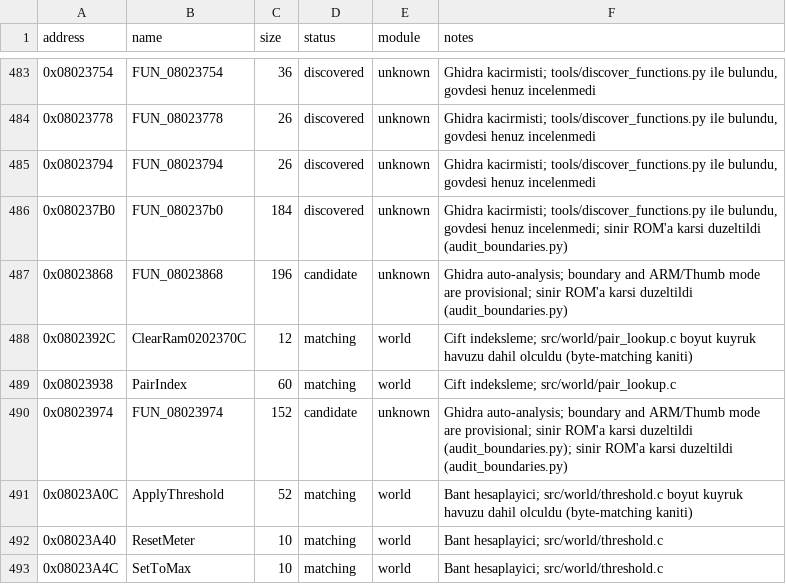
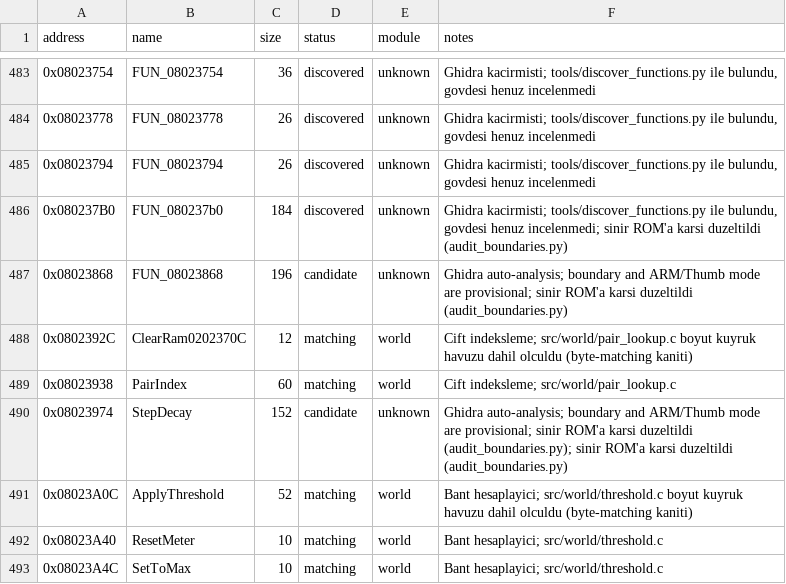
Before and after one commit to ahm3texe/gta-advance, a CSV file: data/functions.csv, drawn as a sheet; only a part is shown, gaps mark what is left out.

```diff
--- a/data/functions.csv
+++ b/data/functions.csv
@@ -489,3 +489,3 @@ address,name,size,status,module,notes
 0x08023938,PairIndex,60,matching,world,Cift indeksleme; src/world/pair_lookup.c
-0x08023974,FUN_08023974,152,candidate,unknown,Ghidra auto-analysis; boundary and ARM/Thumb mode are provisional; sinir ROM'a karsi duzeltildi (audit_boundaries.py); sinir ROM'a karsi duzeltildi (audit_boundaries.py)
+0x08023974,StepDecay,152,candidate,unknown,Ghidra auto-analysis; boundary and ARM/Thumb mode are provisional; sinir ROM'a karsi duzeltildi (audit_boundaries.py); sinir ROM'a karsi duzeltildi (audit_boundaries.py)
 0x08023A0C,ApplyThreshold,52,matching,world,Bant hesaplayici; src/world/threshold.c boyut kuyruk havuzu dahil olculdu (byte-matching kaniti)
```
Also changed, not shown: data/c_sources.csv, 3 other files.
